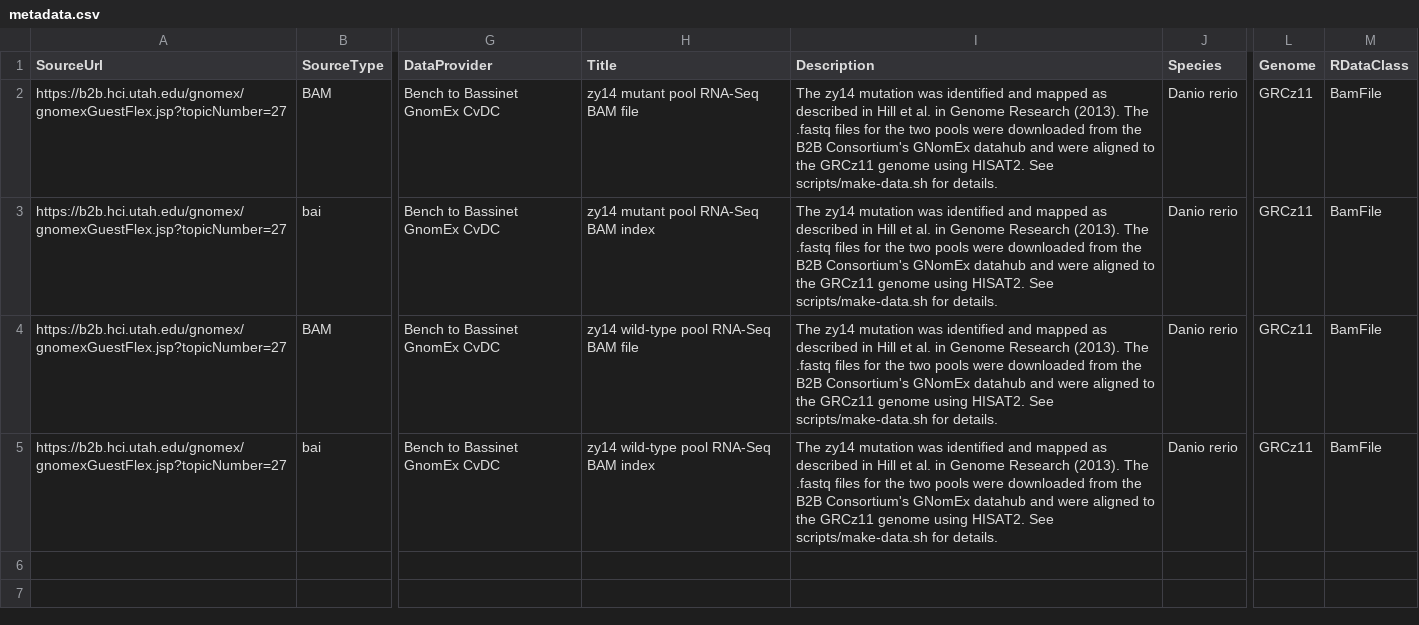
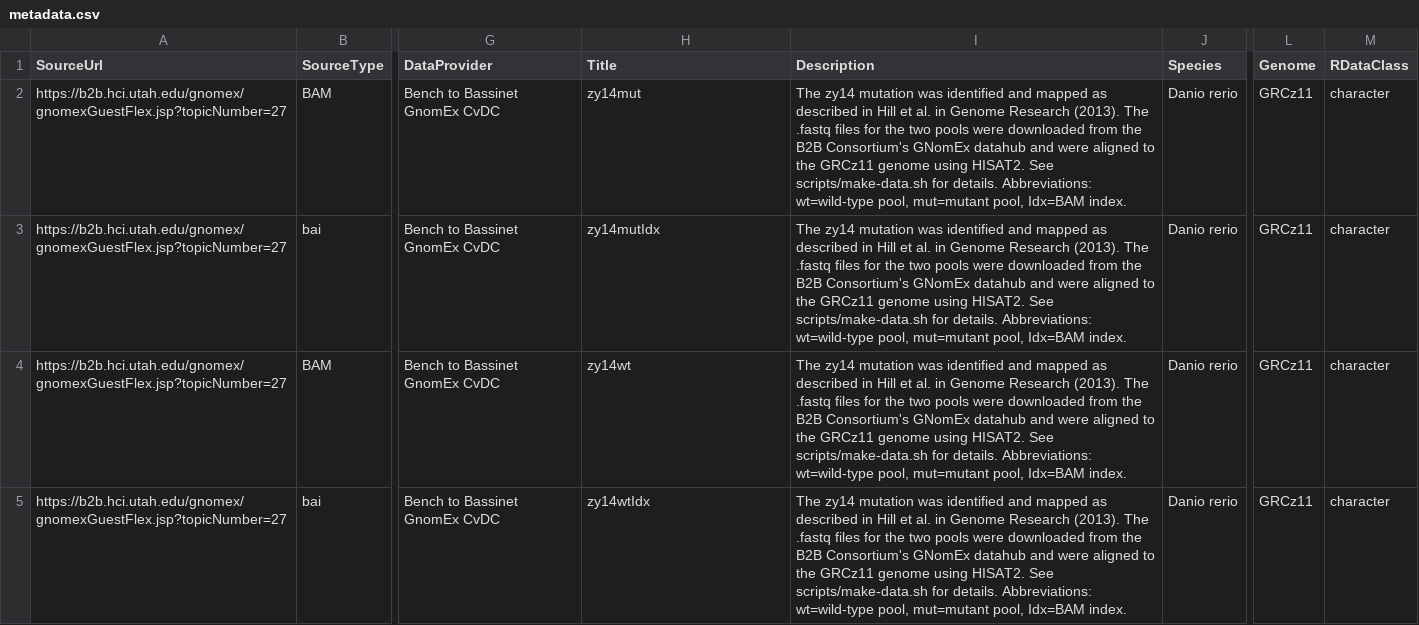
Before and after one commit to kjohnsen/MMAPPR2data, a CSV file: inst/extdata/metadata.csv, drawn as a sheet; only a part is shown, gaps mark what is left out; the diff names each change by its address in the sheet, - before the commit and + after, or states it on an @@ line.

Commit message:
Update metadata

```diff
--- a/inst/extdata/metadata.csv
+++ b/inst/extdata/metadata.csv
-H2 (Title): zy14 mutant pool RNA-Seq BAM file
+H2 (Title): zy14mut
-I2:I5 (Description): …for details.
+I2:I5 (Description): …for details. Abbreviations: wt=wild-type pool, mut=mutant pool, Idx=BAM index.
-M2:M5 (RDataClass): BamFile
+M2:M5 (RDataClass): character
-H3 (Title): zy14 mutant pool RNA-Seq BAM index
+H3 (Title): zy14mutIdx
-H4 (Title): zy14 wild-type pool RNA-Seq BAM file
+H4 (Title): zy14wt
-H5 (Title): zy14 wild-type pool RNA-Seq BAM index
+H5 (Title): zy14wtIdx
```
Also changed, not shown: 1 other file.
